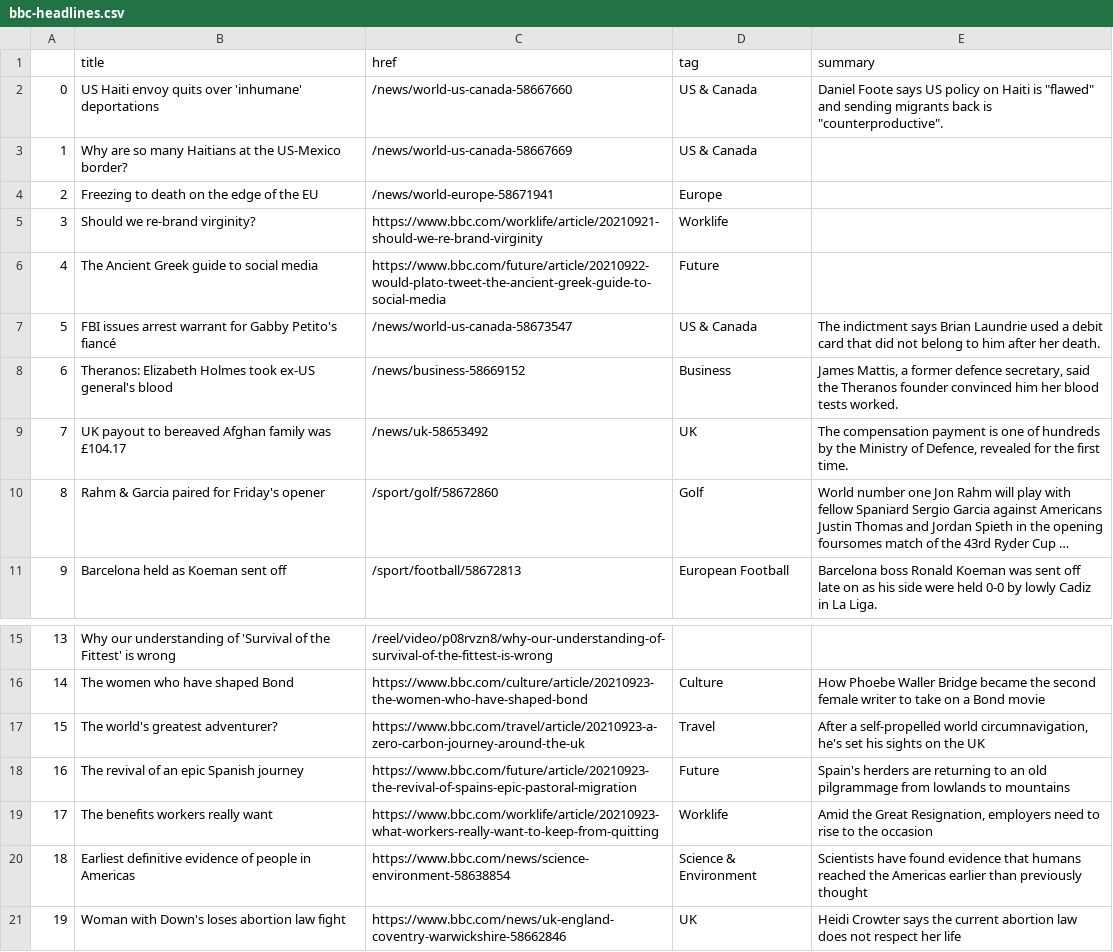
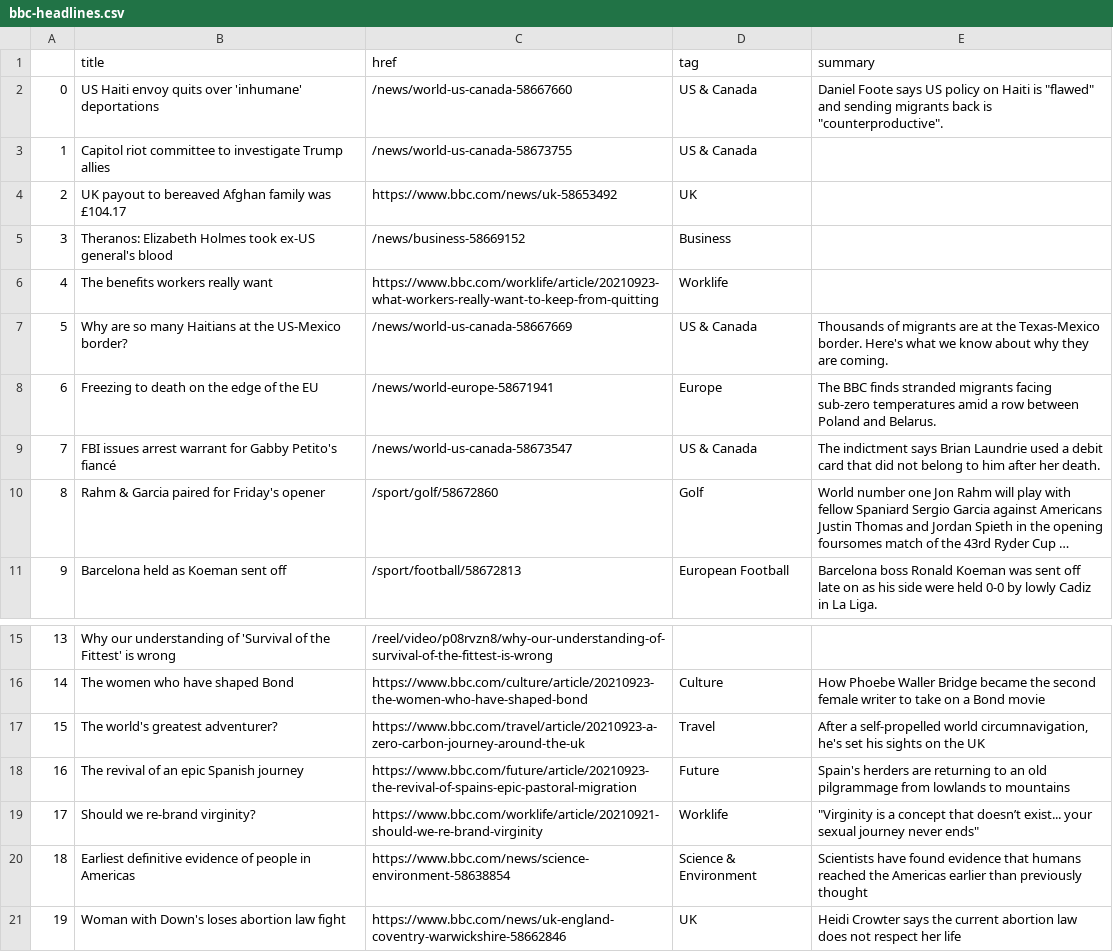
Before and after one commit to tunabellybella/Scraper, a CSV file: bbc-headlines.csv, drawn as a sheet; only a part is shown, gaps mark what is left out; long unchanged cells end in …; the diff names each change by its address in the sheet, - before the commit and + after, or states it on an @@ line.

```diff
--- a/bbc-headlines.csv
+++ b/bbc-headlines.csv
-B3 (title): Why are so many Haitians at the US-Mexico border?
+B3 (title): Capitol riot committee to investigate Trump allies
-C3 (href): /news/world-us-canada-58667669
+C3 (href): /news/world-us-canada-58673755
-B4 (title): Freezing to death on the edge of the EU
+B4 (title): UK payout to bereaved Afghan family was £104.17
-C4 (href): /news/world-europe-58671941
+C4 (href): https://www.bbc.com/news/uk-58653492
-D4 (tag): Europe
+D4 (tag): UK
-B5 (title): Should we re-brand virginity?
+B5 (title): Theranos: Elizabeth Holmes took ex-US general's blood
-C5 (href): https://www.bbc.com/worklife/article/20210921-should-we-re-brand-virginity
+C5 (href): /news/business-58669152
-D5 (tag): Worklife
+D5 (tag): Business
-B6 (title): The Ancient Greek guide to social media
+B6 (title): The benefits workers really want
-C6 (href): https://www.bbc.com/future/article/20210922-would-plato-tweet-the-ancient-greek-guide-to-social-media
+C6 (href): https://www.bbc.com/worklife/article/20210923-what-workers-really-want-to-keep-from-quitting
-D6 (tag): Future
+D6 (tag): Worklife
-B7 (title): FBI issues arrest warrant for Gabby Petito's fiancé
+B7 (title): Why are so many Haitians at the US-Mexico border?
-C7 (href): /news/world-us-canada-58673547
+C7 (href): /news/world-us-canada-58667669
-E7 (summary): The indictment says Brian Laundrie used a debit card that did not belong to him after her death.
+E7 (summary): Thousands of migrants are at the Texas-Mexico border. Here's what we know about why they are coming.
-B8 (title): Theranos: Elizabeth Holmes took ex-US general's blood
+B8 (title): Freezing to death on the edge of the EU
-C8 (href): /news/business-58669152
+C8 (href): /news/world-europe-58671941
-D8 (tag): Business
+D8 (tag): Europe
-E8 (summary): James Mattis, a former defence secretary, said the Theranos founder convinced him her blood tests worked.
+E8 (summary): The BBC finds stranded migrants facing sub-zero temperatures amid a row between Poland and Belarus.
-B9 (title): UK payout to bereaved Afghan family was £104.17
+B9 (title): FBI issues arrest warrant for Gabby Petito's fiancé
-C9 (href): /news/uk-58653492
+C9 (href): /news/world-us-canada-58673547
-D9 (tag): UK
+D9 (tag): US & Canada
-E9 (summary): The compensation payment is one of hundreds by the Ministry of Defence, revealed for the first time.
+E9 (summary): The indictment says Brian Laundrie used a debit card that did not belong to him after her death.
-B19 (title): The benefits workers really want
+B19 (title): Should we re-brand virginity?
-C19 (href): https://www.bbc.com/worklife/article/20210923-what-workers-really-want-to-keep-from-quitting
+C19 (href): https://www.bbc.com/worklife/article/20210921-should-we-re-brand-virginity
-E19 (summary): Amid the Great Resignation, employers need to rise to the occasion
+E19 (summary): "Virginity is a concept that doesn’t exist... your sexual journey never ends"
```
